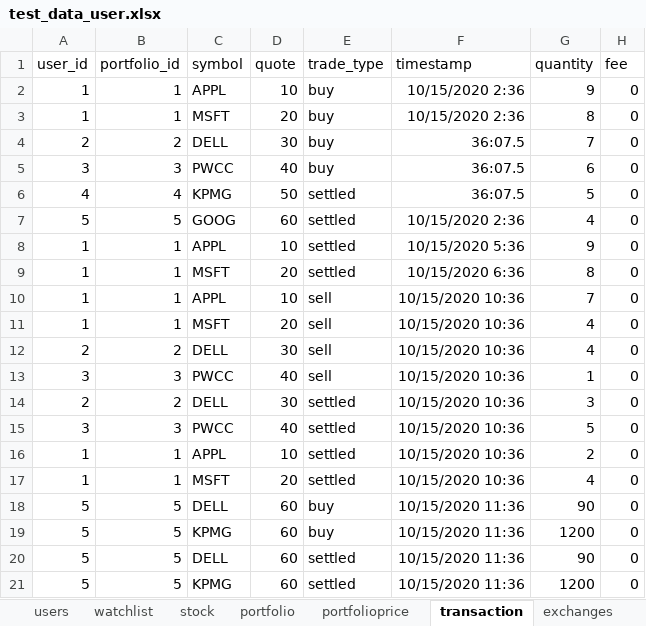
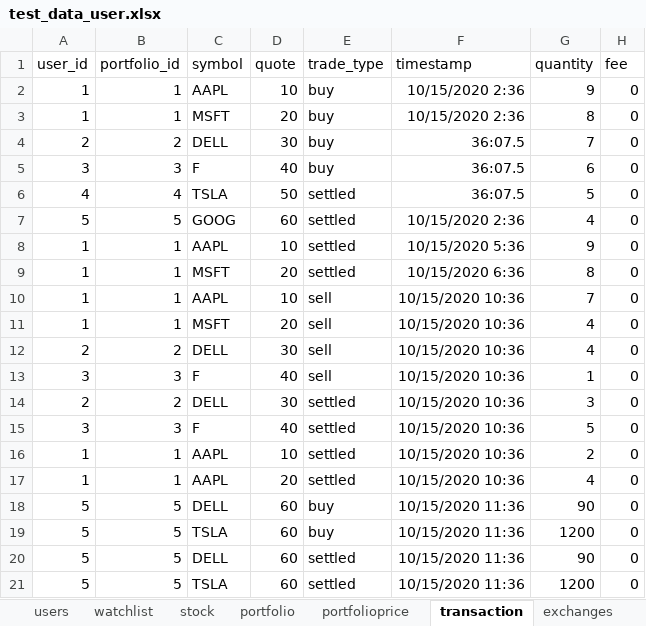
Before and after one commit to unsw-cse-capstone-project/comp9900-w17a-please-get-degrees-backend, an Excel workbook: resources/test_data_user.xlsx, sheet transaction, drawn as a sheet; values as stored, in another font and other column widths than the file's, no borders; the diff names each change by its address in the sheet, - before the commit and + after, or states it on an @@ line.

```diff
--- a/resources/test_data_user.xlsx (sheet transaction)
+++ b/resources/test_data_user.xlsx (sheet transaction)
-C2 (symbol): APPL
+C2 (symbol): AAPL
-C5 (symbol): PWCC
+C5 (symbol): F
-C6 (symbol): KPMG
+C6 (symbol): TSLA
-C8 (symbol): APPL
+C8 (symbol): AAPL
-C10 (symbol): APPL
+C10 (symbol): AAPL
-C13 (symbol): PWCC
+C13 (symbol): F
-C15 (symbol): PWCC
+C15 (symbol): F
-C16 (symbol): APPL
+C16 (symbol): AAPL
-C17 (symbol): MSFT
+C17 (symbol): AAPL
-C19 (symbol): KPMG
+C19 (symbol): TSLA
-C21 (symbol): KPMG
+C21 (symbol): TSLA
```
Also changed, not shown: sheet stock, 3 other files.
